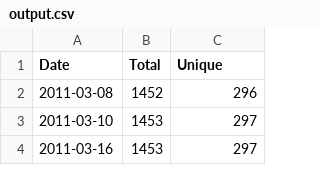
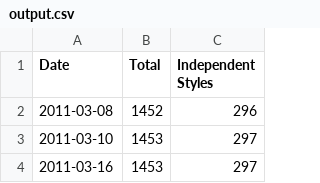
Before and after one commit to cpina/csls-styles-report, a CSV file: output.csv, drawn as a sheet; only a part is shown.

```diff
--- a/output.csv
+++ b/output.csv
@@ -1,2 +1,2 @@
-Date,Total,Unique
+Date,Total,Independent Styles
 2011-03-08,1452,296
```
Also changed, not shown: 2 other files.
